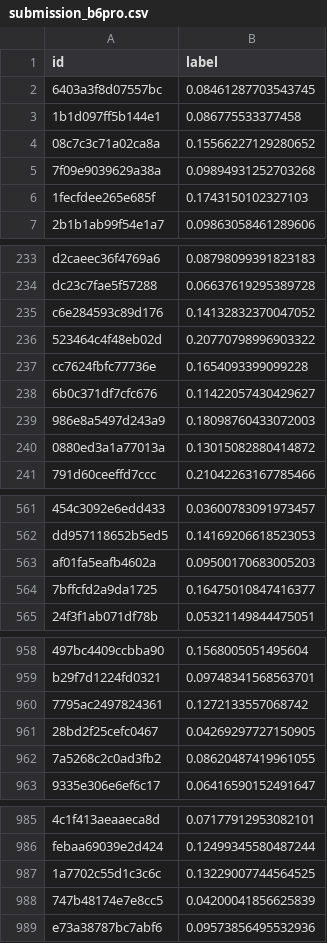
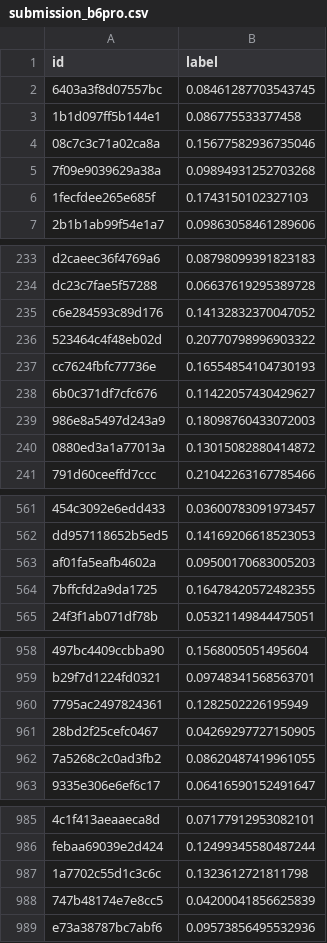
Before and after one commit to wangxiaoming-wxm/dataModel, a CSV file: submissions/b6pro_closest/submission_b6pro.csv, drawn as a sheet; only a part is shown, gaps mark what is left out; the diff covers the shown part only; the diff names each change by its address in the sheet, - before the commit and + after, or states it on an @@ line.

```diff
--- a/submissions/b6pro_closest/submission_b6pro.csv
+++ b/submissions/b6pro_closest/submission_b6pro.csv
-B4 (label): 0.15566227129280652
+B4 (label): 0.15677582936735046
-B237 (label): 0.1654093399099228
+B237 (label): 0.16554854104730193
-B564 (label): 0.16475010847416377
+B564 (label): 0.16478420572482355
-B960 (label): 0.1272133557068742
+B960 (label): 0.1282502226195949
-B987 (label): 0.13229007744564525
+B987 (label): 0.1323612721811798
```
Also changed, not shown: 30 edited cells elsewhere in this file, 10 other files.
